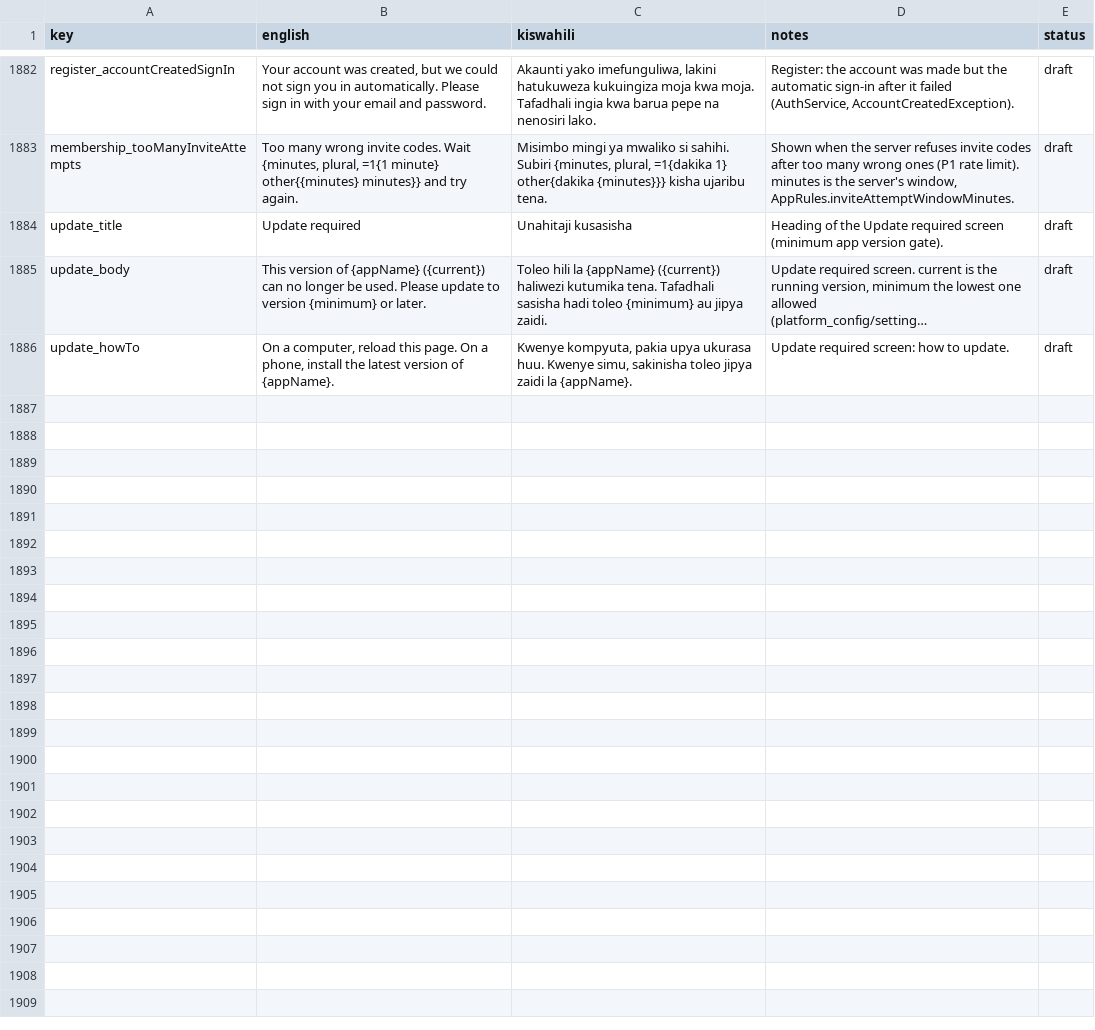
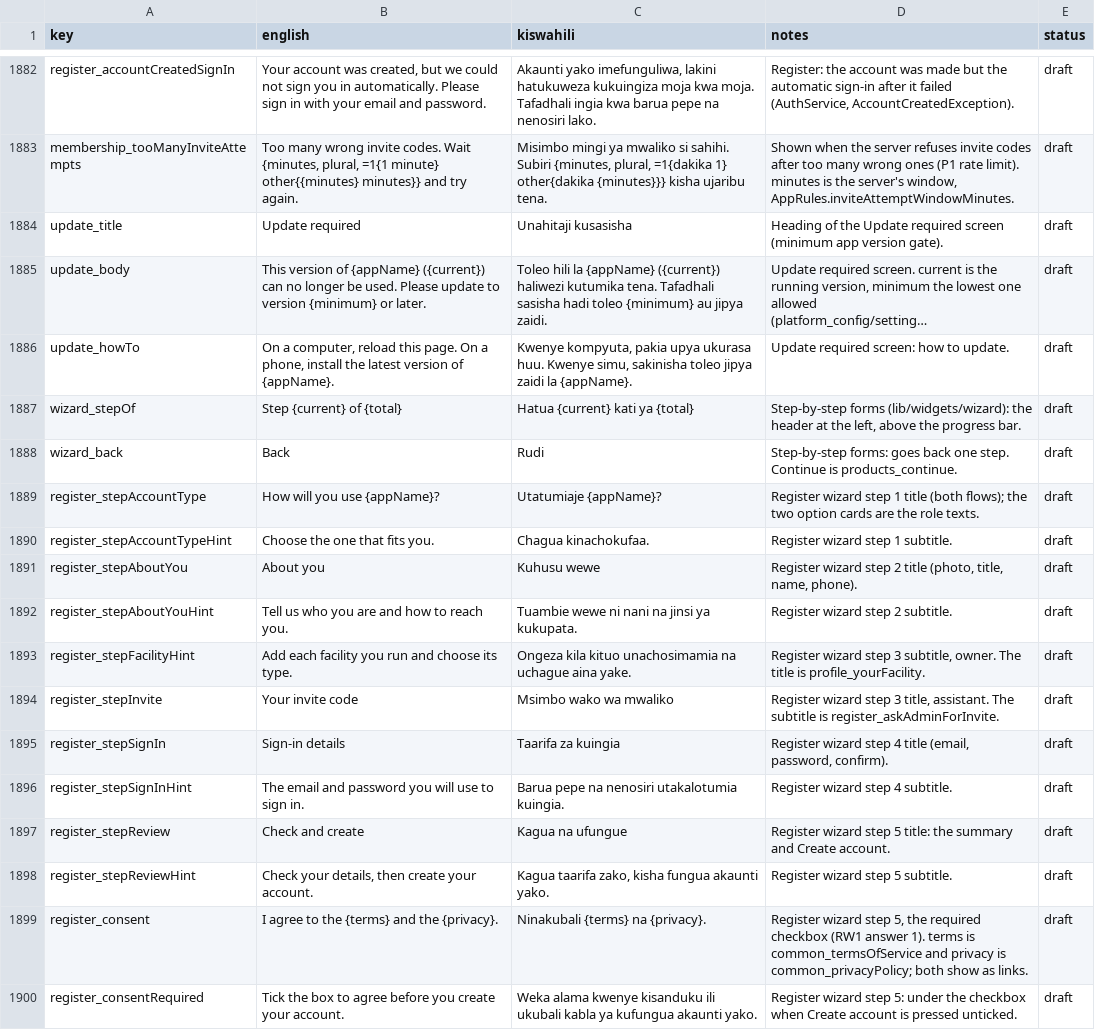
Before and after one commit to shanelvmi/VetBiz-Pro, a CSV file: docs/kiswahili_review.csv, drawn as a sheet; only a part is shown, gaps mark what is left out; long unchanged cells end in …; the diff names each change by its address in the sheet, - before the commit and + after, or states it on an @@ line.

```diff
--- a/docs/kiswahili_review.csv
+++ b/docs/kiswahili_review.csv
+row 1887: wizard_stepOf | Step {current} of {total} | Hatua {current} kati ya {total} | Step-by-step forms (lib/widgets/wizard): the header at the left, above the progress bar. | draft
+row 1888: wizard_back | Back | Rudi | Step-by-step forms: goes back one step. Continue is products_continue. | draft
+row 1889: register_stepAccountType | How will you use {appName}? | Utatumiaje {appName}? | Register wizard step 1 title (both flows); the two option cards are the role texts. | draft
+row 1890: register_stepAccountTypeHint | Choose the one that fits you. | Chagua kinachokufaa. | Register wizard step 1 subtitle. | draft
+row 1891: register_stepAboutYou | About you | Kuhusu wewe | Register wizard step 2 title (photo, title, name, phone). | draft
+row 1892: register_stepAboutYouHint | Tell us who you are and how to reach you. | Tuambie wewe ni nani na jinsi ya kukupata. | Register wizard step 2 subtitle. | draft
+row 1893: register_stepFacilityHint | Add each facility you run and choose its type. | Ongeza kila kituo unachosimamia na uchague aina yake. | Register wizard step 3 subtitle, owner. The title is profile_yourFacility. | draft
+row 1894: register_stepInvite | Your invite code | Msimbo wako wa mwaliko | Register wizard step 3 title, assistant. The subtitle is register_askAdminForInvite. | draft
+row 1895: register_stepSignIn | Sign-in details | Taarifa za kuingia | Register wizard step 4 title (email, password, confirm). | draft
+row 1896: register_stepSignInHint | The email and password you will use to sign in. | Barua pepe na nenosiri utakalotumia kuingia. | Register wizard step 4 subtitle. | draft
+row 1897: register_stepReview | Check and create | Kagua na ufungue | Register wizard step 5 title: the summary and Create account. | draft
+row 1898: register_stepReviewHint | Check your details, then create your account. | Kagua taarifa zako, kisha fungua akaunti yako. | Register wizard step 5 subtitle. | draft
+row 1899: register_consent | I agree to the {terms} and the {privacy}. | Ninakubali {terms} na {privacy}. | Register wizard step 5, the required checkbox (RW1 answer 1). terms is common_termsOfService and privacy is common_privacyPolicy; both show as links. | draft
+row 1900: register_consentRequired | Tick the box to agree before you create your account. | Weka alama kwenye kisanduku ili ukubali kabla ya kufungua akaunti yako. | Register wizard step 5: under the checkbox when Create account is pressed unticked. | draft
```
Also changed, not shown: 3 other files.
